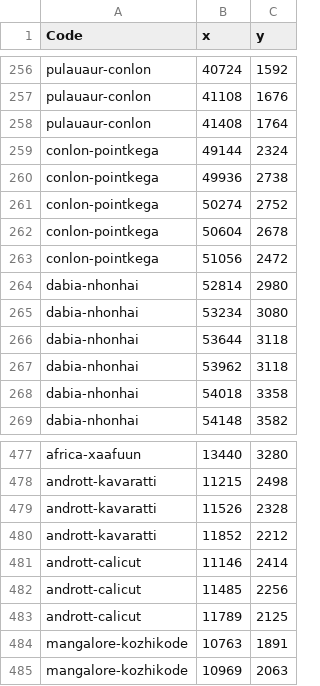
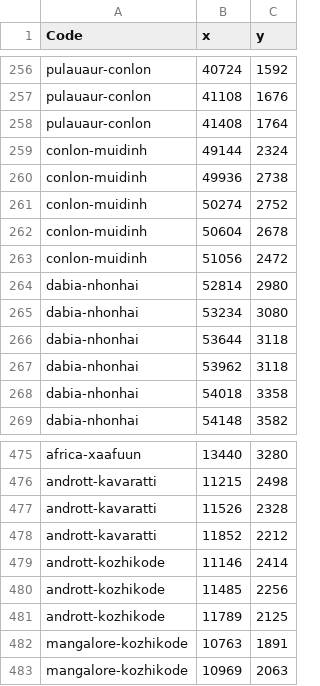
Before and after one commit to carpiediem/maokun-explorer, a CSV file: public/data/maokun-imagePaths.csv, drawn as a sheet; only a part is shown, gaps mark what is left out; the diff covers the shown part only.

```diff
--- a/public/data/maokun-imagePaths.csv
+++ b/public/data/maokun-imagePaths.csv
@@ -258,7 +258,7 @@ pulauaur-conlon,41108,1676
 pulauaur-conlon,41408,1764
-conlon-pointkega,49144,2324
-conlon-pointkega,49936,2738
-conlon-pointkega,50274,2752
-conlon-pointkega,50604,2678
-conlon-pointkega,51056,2472
+conlon-muidinh,49144,2324
+conlon-muidinh,49936,2738
+conlon-muidinh,50274,2752
+conlon-muidinh,50604,2678
+conlon-muidinh,51056,2472
 dabia-nhonhai,52814,2980
@@ -480,5 +478,5 @@ andrott-kavaratti,11526,2328
 andrott-kavaratti,11852,2212
-andrott-calicut,11146,2414
-andrott-calicut,11485,2256
-andrott-calicut,11789,2125
+andrott-kozhikode,11146,2414
+andrott-kozhikode,11485,2256
+andrott-kozhikode,11789,2125
 mangalore-kozhikode,10763,1891
```
Also changed, not shown: 2 removed rows and 43 edited cells elsewhere in this file, public/data/maokun-places.csv, public/data/maokun-rutters.csv, 6 other files.
